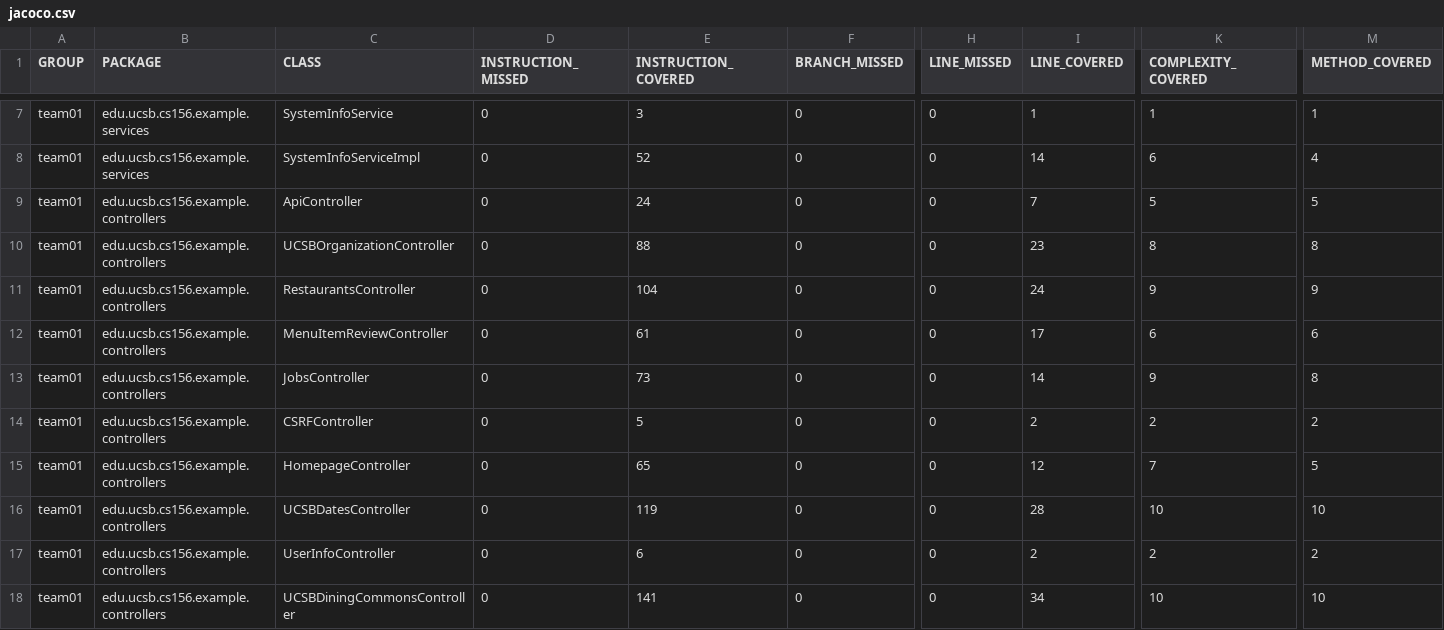
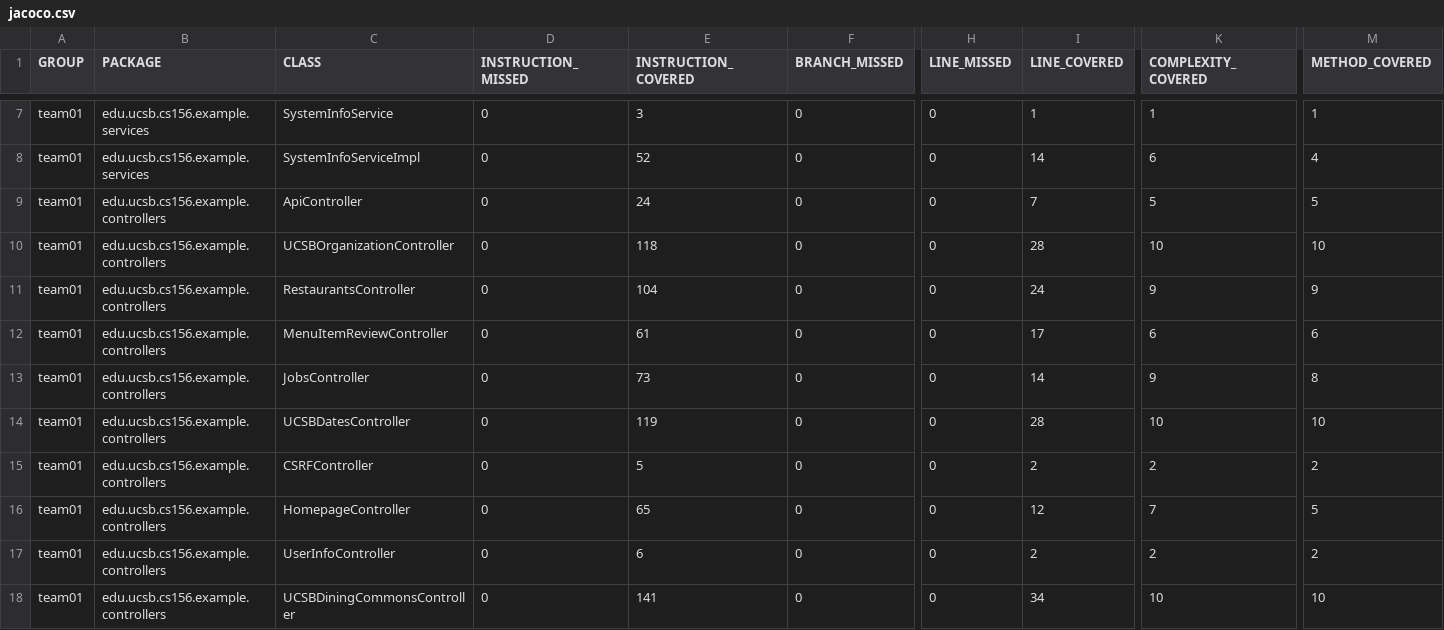
Before and after one commit to ucsb-cs156-f26/team01-f26-05, a CSV file: jacoco/jacoco.csv, drawn as a sheet; only a part is shown, gaps mark what is left out; the diff names each change by its address in the sheet, - before the commit and + after, or states it on an @@ line.

Commit message:
Deploying to gh-pages from @ ucsb-cs156-f26/team01-f26-05@d7ed3dc920d5803ae177388973dddfc59e286908 🚀

```diff
--- a/jacoco/jacoco.csv
+++ b/jacoco/jacoco.csv
-E10 (INSTRUCTION_COVERED): 88
+E10 (INSTRUCTION_COVERED): 118
-I10 (LINE_COVERED): 23
+I10 (LINE_COVERED): 28
-K10 (COMPLEXITY_COVERED): 8
+K10 (COMPLEXITY_COVERED): 10
-M10 (METHOD_COVERED): 8
+M10 (METHOD_COVERED): 10
@@ row 16 moved to row 14: team01 @@
```
Also changed, not shown: 7 other files.
